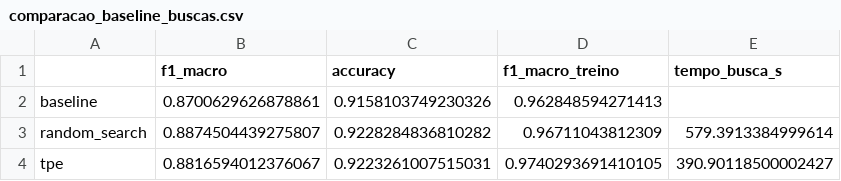
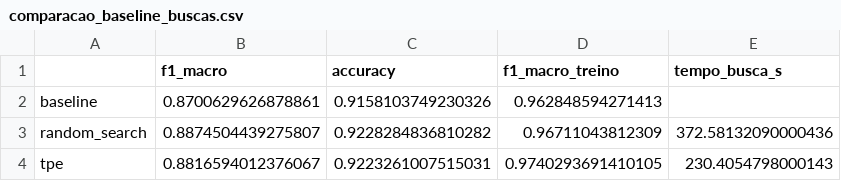
Before and after one commit to lianeheidemann/modelnet10-mlp-hiperparametros, a CSV file: output/comparacao_baseline_buscas.csv, drawn as a sheet.

```diff
--- a/output/comparacao_baseline_buscas.csv
+++ b/output/comparacao_baseline_buscas.csv
@@ -2,3 +2,3 @@
 baseline,0.8700629626878861,0.9158103749230326,0.962848594271413,
-random_search,0.8874504439275807,0.9228284836810282,0.96711043812309,579.3913384999614
-tpe,0.8816594012376067,0.9223261007515031,0.9740293691410105,390.90118500002427
+random_search,0.8874504439275807,0.9228284836810282,0.96711043812309,372.58132090000436
+tpe,0.8816594012376067,0.9223261007515031,0.9740293691410105,230.4054798000143
```
Also changed, not shown: output/random_search_trials.csv, output/sensibilidade_alpha.csv, 11 other files.
